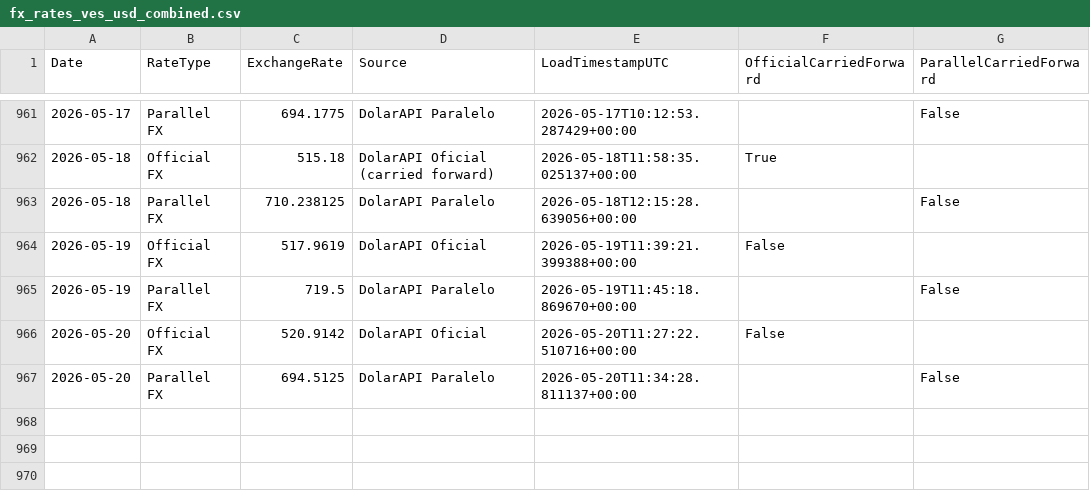
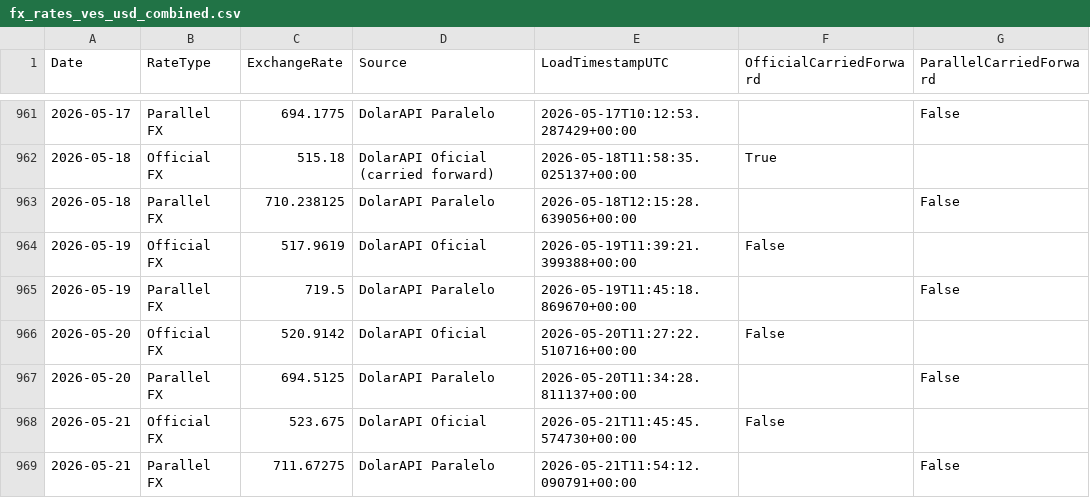
Before and after one commit to phenriquez-pepve/fx_rate_tracker, a CSV file: data/fx_rates_ves_usd_combined.csv, drawn as a sheet; only a part is shown, gaps mark what is left out; the diff names each change by its address in the sheet, - before the commit and + after, or states it on an @@ line.

```diff
--- a/data/fx_rates_ves_usd_combined.csv
+++ b/data/fx_rates_ves_usd_combined.csv
+row 968: 2026-05-21 | Official FX | 523.675 | DolarAPI Oficial | 2026-05-21T11:45:45.574730+00:00 | False
+row 969: 2026-05-21 | Parallel FX | 711.67275 | DolarAPI Paralelo | 2026-05-21T11:54:12.090791+00:00 |  | False
```
Also changed, not shown: data/fx_rates_ves_usd_app_dataset.csv.
